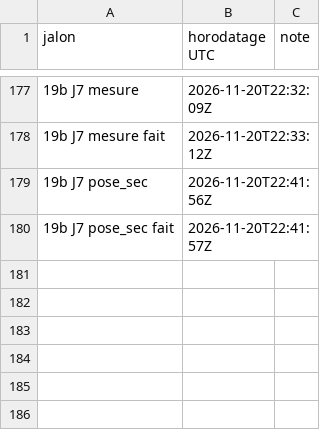
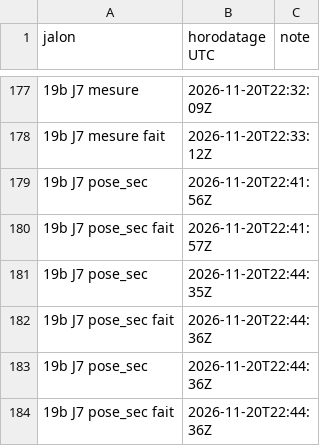
Before and after one commit to gigi206/supply-chain, a TSV file: poc/bricks/19b-journalisation/resultats/chrono.tsv, drawn as a sheet; only a part is shown, gaps mark what is left out; the diff names each change by its address in the sheet, - before the commit and + after, or states it on an @@ line.

Commit message:
Brique 19b, J7 : corrections de 4a avant la demande de pose (DISTRO=rke2 exigé : sans lui --reset-values retirait le fichier de la 08b ; redémarrages comptés hors pods de Cilium ; FORCER_RETOUR=1 tracé ; lecture du fichier d'export robuste) ; pose_sec relancée sous j7v2 (tenue) et j7v3 (témoin refusé) ; rien n'est posé

```diff
--- a/poc/bricks/19b-journalisation/resultats/chrono.tsv
+++ b/poc/bricks/19b-journalisation/resultats/chrono.tsv
+row 181: 19b J7 pose_sec | 2026-11-20T22:44:35Z
+row 182: 19b J7 pose_sec fait | 2026-11-20T22:44:36Z
+row 183: 19b J7 pose_sec | 2026-11-20T22:44:36Z
+row 184: 19b J7 pose_sec fait | 2026-11-20T22:44:36Z
```
Also changed, not shown: 5 other files.
